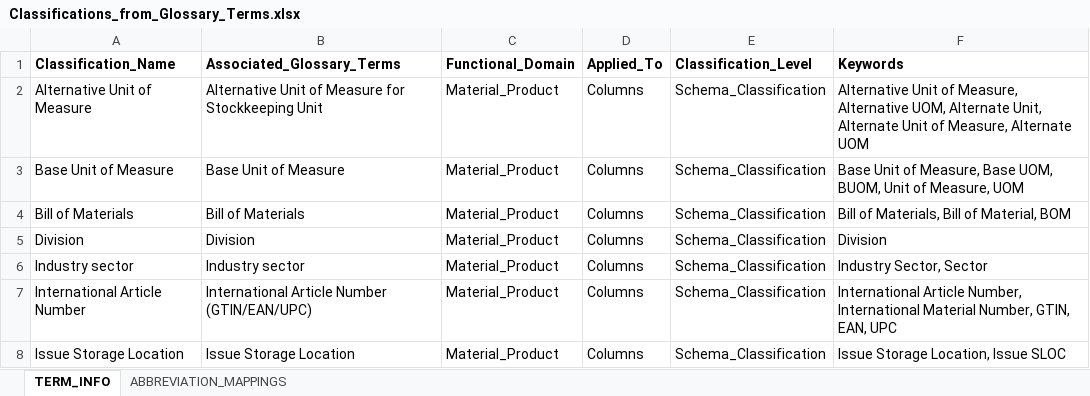
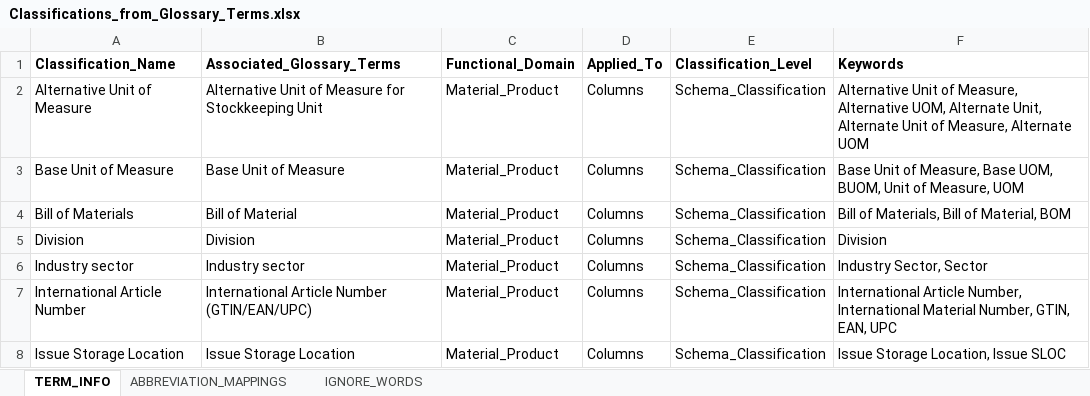
Before and after one commit to Bhavna-Gawhade/Purview_01, an Excel workbook: scripts/Classifications_from_Glossary_Terms.xlsx, sheet TERM_INFO, drawn as a sheet; only a part is shown; values as stored, in another font and other column widths than the file's, no borders; the diff names each change by its address in the sheet, - before the commit and + after, or states it on an @@ line.

```diff
--- a/scripts/Classifications_from_Glossary_Terms.xlsx (sheet TERM_INFO)
+++ b/scripts/Classifications_from_Glossary_Terms.xlsx (sheet TERM_INFO)
+sheet tab: IGNORE_WORDS
-B4 (Associated_Glossary_Terms): Bill of Materials
+B4 (Associated_Glossary_Terms): Bill of Material
```
